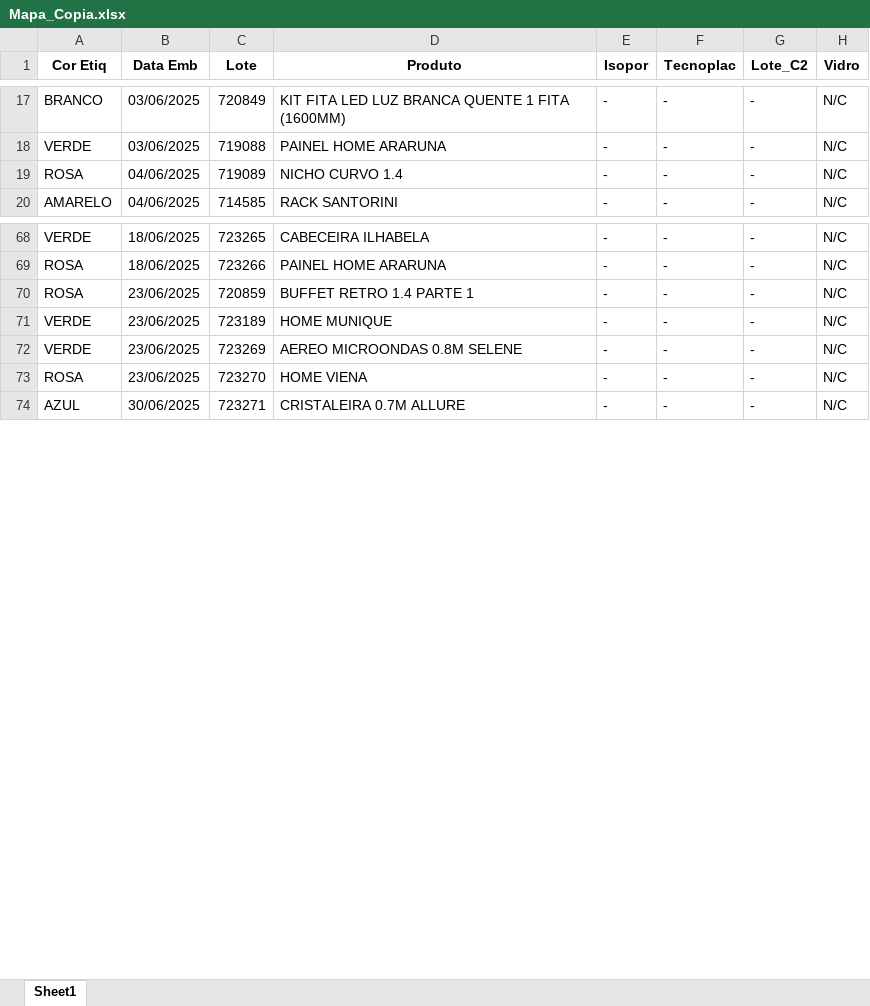
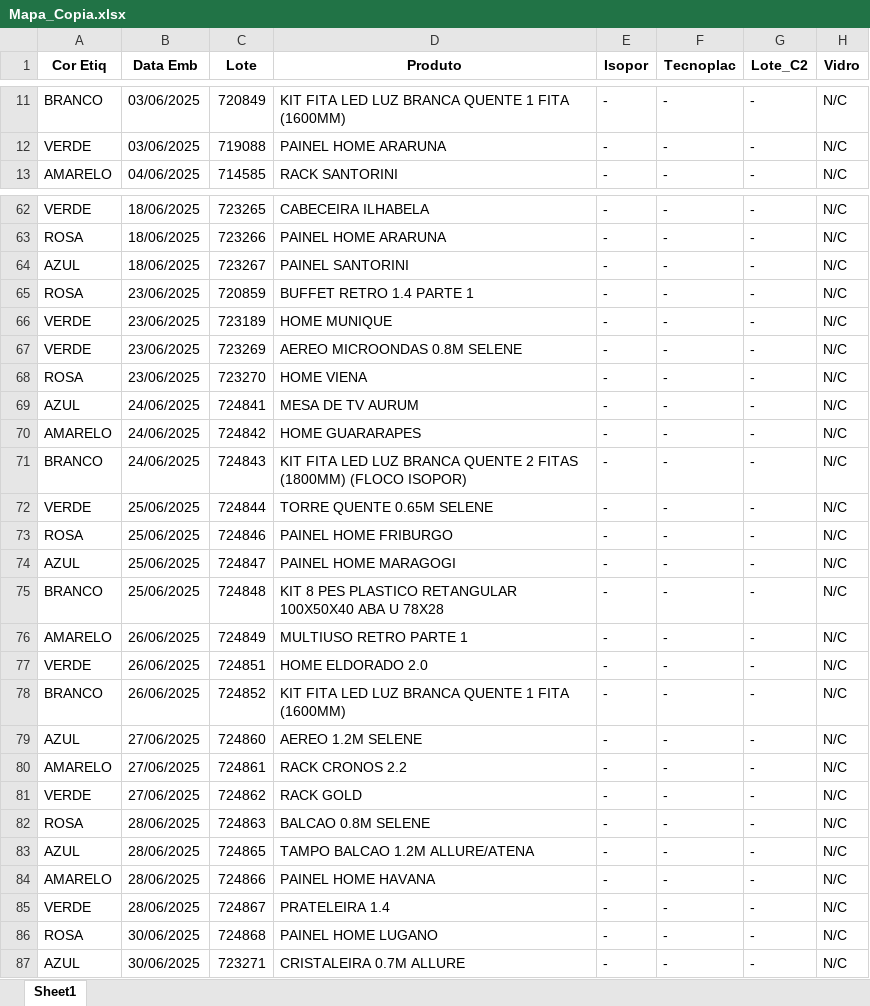
Before and after one commit to enzokpedrica/LineaBrasil, an Excel workbook: mapa-producao/Outros/Mapa_Copia.xlsx, sheet Sheet1, drawn as a sheet; only a part is shown, gaps mark what is left out; values as stored, in another font and other column widths than the file's, no borders; removed rows and columns are numbered as before the commit, all else as after; the diff covers the shown part only; the diff names each change by its address in the sheet, - before the commit and + after, or states it on an @@ line.

```diff
--- a/mapa-producao/Outros/Mapa_Copia.xlsx (sheet Sheet1)
+++ b/mapa-producao/Outros/Mapa_Copia.xlsx (sheet Sheet1)
-row 19: ROSA | 04/06/2025 | 719089 | NICHO CURVO 1.4 | - | - | - | N/C
+row 64: AZUL | 18/06/2025 | 723267 | PAINEL SANTORINI | - | - | - | N/C
+row 69: AZUL | 24/06/2025 | 724841 | MESA DE TV AURUM | - | - | - | N/C
+row 70: AMARELO | 24/06/2025 | 724842 | HOME GUARARAPES | - | - | - | N/C
+row 71: BRANCO | 24/06/2025 | 724843 | KIT FITA LED LUZ BRANCA QUENTE 2 FITAS (1800MM) (FLOCO ISOPOR) | - | - | - | N/C
+row 72: VERDE | 25/06/2025 | 724844 | TORRE QUENTE 0.65M SELENE | - | - | - | N/C
+row 73: ROSA | 25/06/2025 | 724846 | PAINEL HOME FRIBURGO | - | - | - | N/C
+row 74: AZUL | 25/06/2025 | 724847 | PAINEL HOME MARAGOGI | - | - | - | N/C
+row 75: BRANCO | 25/06/2025 | 724848 | KIT 8 PES PLASTICO RETANGULAR 100X50X40 ABA U 78X28 | - | - | - | N/C
+row 76: AMARELO | 26/06/2025 | 724849 | MULTIUSO RETRO PARTE 1 | - | - | - | N/C
+row 77: VERDE | 26/06/2025 | 724851 | HOME ELDORADO 2.0 | - | - | - | N/C
+row 78: BRANCO | 26/06/2025 | 724852 | KIT FITA LED LUZ BRANCA QUENTE 1 FITA (1600MM) | - | - | - | N/C
+row 79: AZUL | 27/06/2025 | 724860 | AEREO 1.2M SELENE | - | - | - | N/C
+row 80: AMARELO | 27/06/2025 | 724861 | RACK CRONOS 2.2 | - | - | - | N/C
+row 81: VERDE | 27/06/2025 | 724862 | RACK GOLD | - | - | - | N/C
+row 82: ROSA | 28/06/2025 | 724863 | BALCAO 0.8M SELENE | - | - | - | N/C
+row 83: AZUL | 28/06/2025 | 724865 | TAMPO BALCAO 1.2M ALLURE/ATENA | - | - | - | N/C
+row 84: AMARELO | 28/06/2025 | 724866 | PAINEL HOME HAVANA | - | - | - | N/C
+row 85: VERDE | 28/06/2025 | 724867 | PRATELEIRA 1.4 | - | - | - | N/C
+row 86: ROSA | 30/06/2025 | 724868 | PAINEL HOME LUGANO | - | - | - | N/C
```
Also changed, not shown: 3 added rows, 8 removed rows and 4 edited cells elsewhere in this sheet, mapa-producao/Mapa_Producao.xlsx, mapa-producao/Outros/Mapa_Transformado.xlsx.
